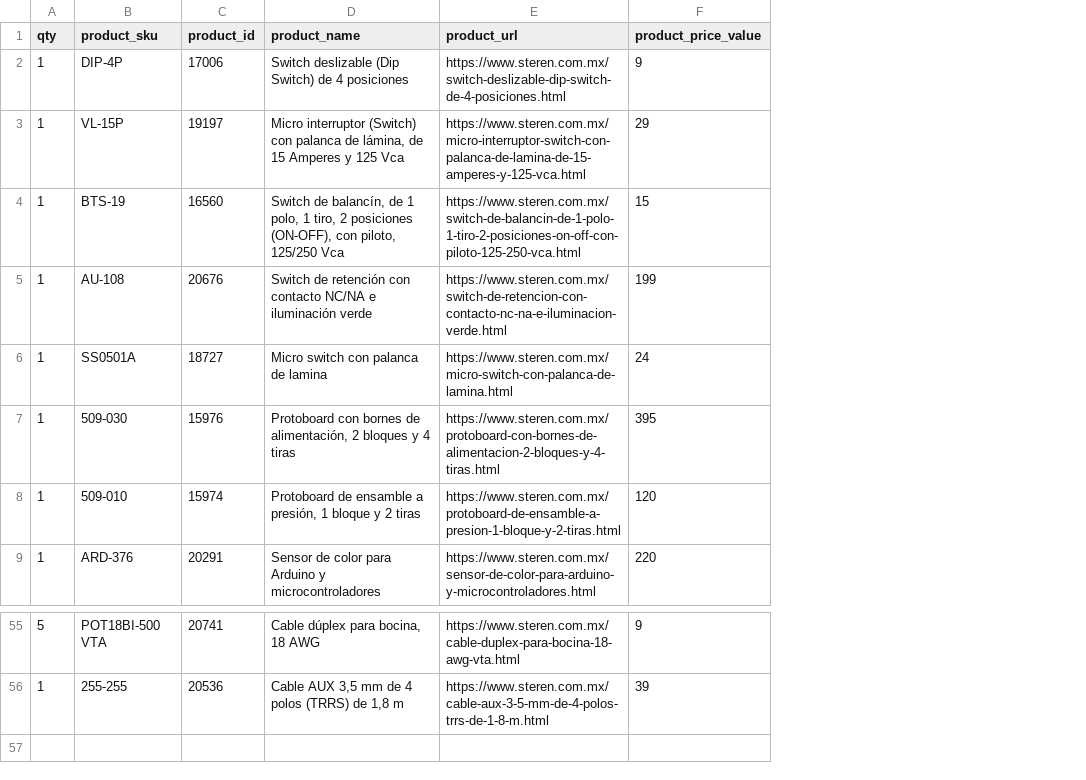
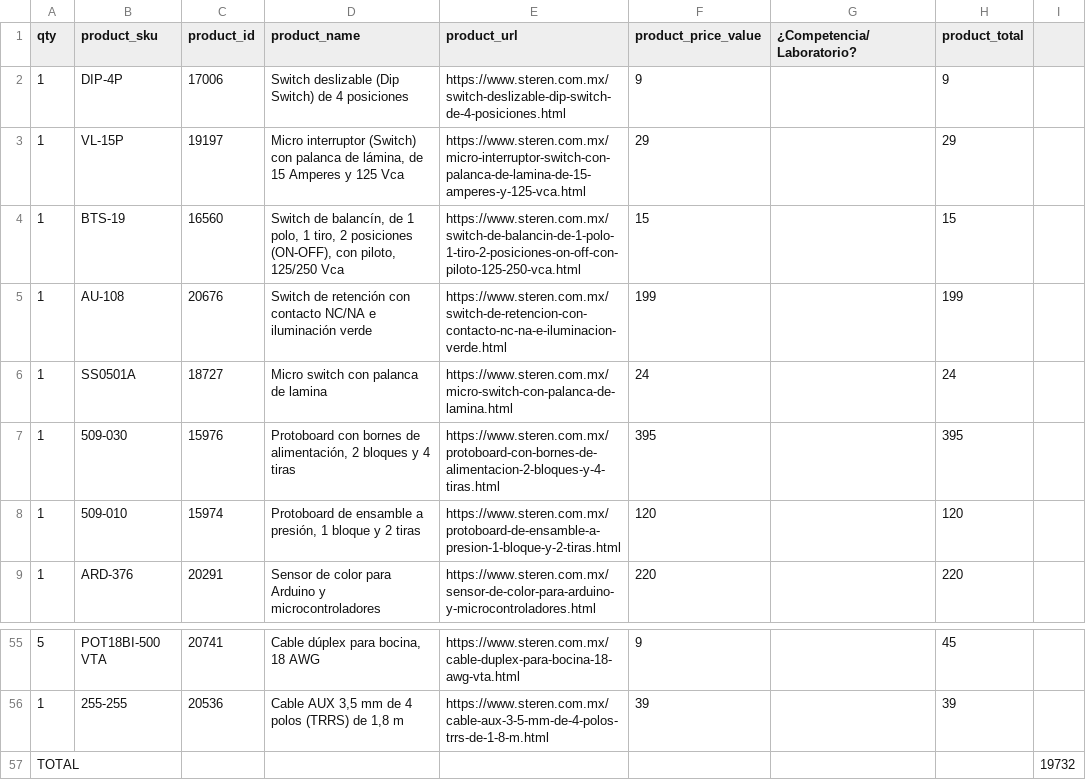
Before and after one commit to paulvazbad/carrito_a_csv_roborregos, a CSV file: output.csv, drawn as a sheet; only a part is shown, gaps mark what is left out; the diff names each change by its address in the sheet, - before the commit and + after, or states it on an @@ line.

Commit message:
Agrega el total del carrito (thx Yulisa por la sugerencia)

```diff
--- a/output.csv
+++ b/output.csv
+column G (¿Competencia/Laboratorio?), empty
+column H (product_total), rows 2-9: 9 | 29 | 15 | 199 | 24 | 395 | 120 | 220; rows 55-56: 45 | 39
+column I, empty
+row 57: TOTAL |  |  |  |  |  |  |  | 19732
```
Also changed, not shown: 1 other file.
